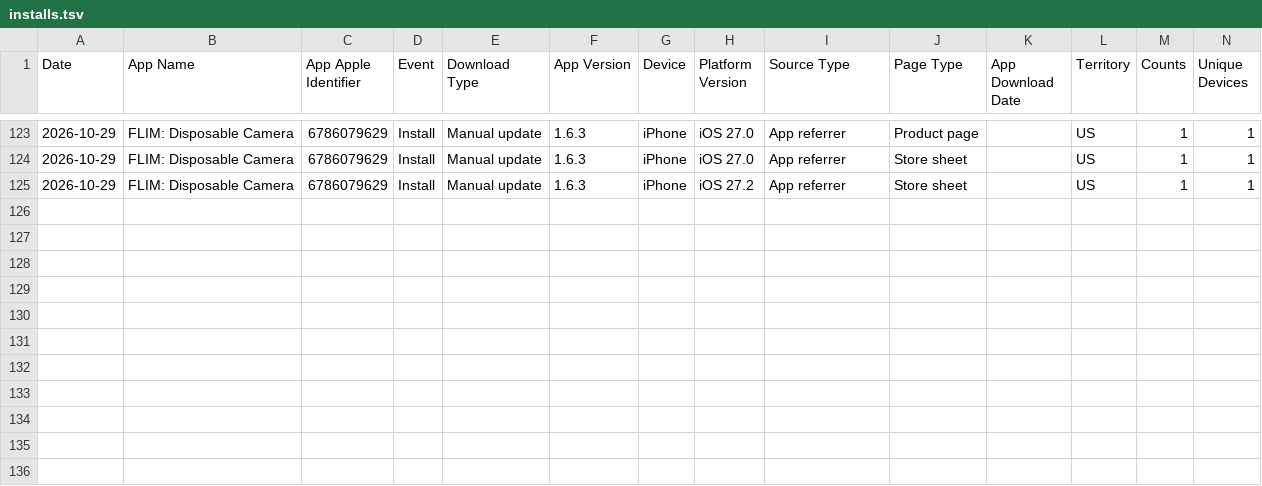
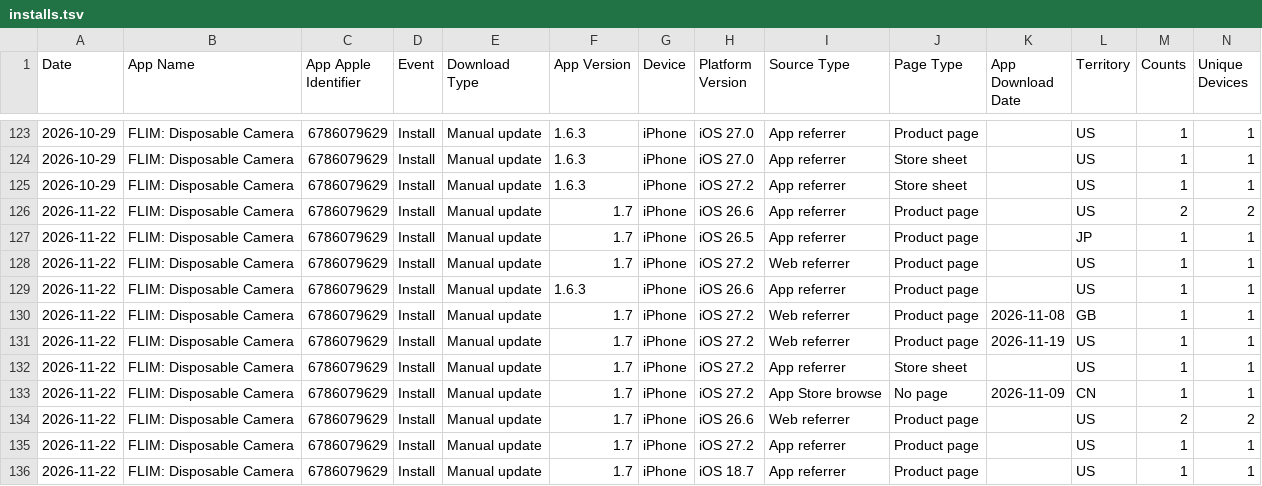
Before and after one commit to CodyBisram/flim, a TSV file: docs/asc/installs.tsv, drawn as a sheet; only a part is shown, gaps mark what is left out.

```diff
--- a/docs/asc/installs.tsv
+++ b/docs/asc/installs.tsv
@@ -125 +125,12 @@ Date	App Name	App Apple Identifier	Event	Download Type	App Version	Device	Platfo
 2026-10-29	FLIM: Disposable Camera	6786079629	Install	Manual update	1.6.3	iPhone	iOS 27.2	App referrer	Store sheet		US	1	1
+2026-11-22	FLIM: Disposable Camera	6786079629	Install	Manual update	1.7	iPhone	iOS 26.6	App referrer	Product page		US	2	2
+2026-11-22	FLIM: Disposable Camera	6786079629	Install	Manual update	1.7	iPhone	iOS 26.5	App referrer	Product page		JP	1	1
+2026-11-22	FLIM: Disposable Camera	6786079629	Install	Manual update	1.7	iPhone	iOS 27.2	Web referrer	Product page		US	1	1
+2026-11-22	FLIM: Disposable Camera	6786079629	Install	Manual update	1.6.3	iPhone	iOS 26.6	App referrer	Product page		US	1	1
+2026-11-22	FLIM: Disposable Camera	6786079629	Install	Manual update	1.7	iPhone	iOS 27.2	Web referrer	Product page	2026-11-08	GB	1	1
+2026-11-22	FLIM: Disposable Camera	6786079629	Install	Manual update	1.7	iPhone	iOS 27.2	Web referrer	Product page	2026-11-19	US	1	1
+2026-11-22	FLIM: Disposable Camera	6786079629	Install	Manual update	1.7	iPhone	iOS 27.2	App referrer	Store sheet		US	1	1
+2026-11-22	FLIM: Disposable Camera	6786079629	Install	Manual update	1.7	iPhone	iOS 27.2	App Store browse	No page	2026-11-09	CN	1	1
+2026-11-22	FLIM: Disposable Camera	6786079629	Install	Manual update	1.7	iPhone	iOS 26.6	Web referrer	Product page		US	2	2
+2026-11-22	FLIM: Disposable Camera	6786079629	Install	Manual update	1.7	iPhone	iOS 27.2	App referrer	Product page		US	1	1
+2026-11-22	FLIM: Disposable Camera	6786079629	Install	Manual update	1.7	iPhone	iOS 18.7	App referrer	Product page		US	1	1
```
Also changed, not shown: docs/asc/discovery.tsv, docs/asc/downloads.tsv, 1 other file.
